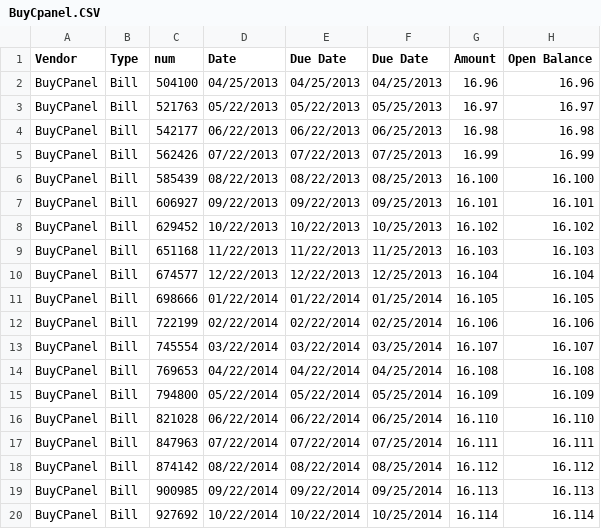
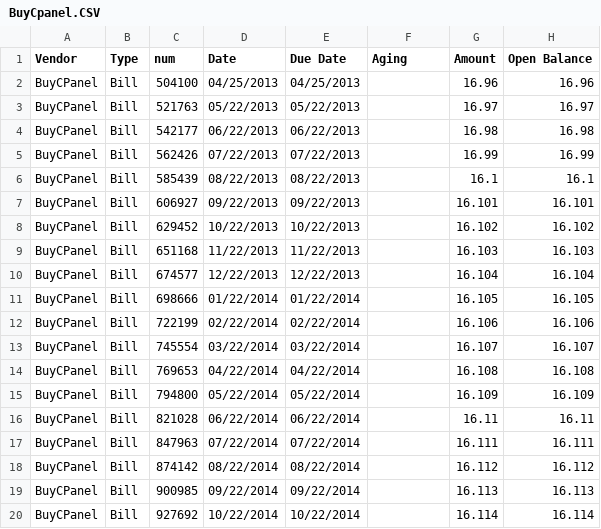
Before and after one commit to WebHostingCoopTeam/transparency, a CSV file: CSV/BuyCpanel.CSV, drawn as a sheet.

```diff
--- a/CSV/BuyCpanel.CSV
+++ b/CSV/BuyCpanel.CSV
@@ -1,20 +1,20 @@
-Vendor,Type,num,Date,Due Date,Due Date,Amount,Open Balance
-BuyCPanel,Bill,504100,04/25/2013,04/25/2013,04/25/2013,16.96,16.96
-BuyCPanel,Bill,521763,05/22/2013,05/22/2013,05/25/2013,16.97,16.97
-BuyCPanel,Bill,542177,06/22/2013,06/22/2013,06/25/2013,16.98,16.98
-BuyCPanel,Bill,562426,07/22/2013,07/22/2013,07/25/2013,16.99,16.99
-BuyCPanel,Bill,585439,08/22/2013,08/22/2013,08/25/2013,16.100,16.100
-BuyCPanel,Bill,606927,09/22/2013,09/22/2013,09/25/2013,16.101,16.101
-BuyCPanel,Bill,629452,10/22/2013,10/22/2013,10/25/2013,16.102,16.102
-BuyCPanel,Bill,651168,11/22/2013,11/22/2013,11/25/2013,16.103,16.103
-BuyCPanel,Bill,674577,12/22/2013,12/22/2013,12/25/2013,16.104,16.104
-BuyCPanel,Bill,698666,01/22/2014,01/22/2014,01/25/2014,16.105,16.105
-BuyCPanel,Bill,722199,02/22/2014,02/22/2014,02/25/2014,16.106,16.106
-BuyCPanel,Bill,745554,03/22/2014,03/22/2014,03/25/2014,16.107,16.107
-BuyCPanel,Bill,769653,04/22/2014,04/22/2014,04/25/2014,16.108,16.108
-BuyCPanel,Bill,794800,05/22/2014,05/22/2014,05/25/2014,16.109,16.109
-BuyCPanel,Bill,821028,06/22/2014,06/22/2014,06/25/2014,16.110,16.110
-BuyCPanel,Bill,847963,07/22/2014,07/22/2014,07/25/2014,16.111,16.111
-BuyCPanel,Bill,874142,08/22/2014,08/22/2014,08/25/2014,16.112,16.112
-BuyCPanel,Bill,900985,09/22/2014,09/22/2014,09/25/2014,16.113,16.113
-BuyCPanel,Bill,927692,10/22/2014,10/22/2014,10/25/2014,16.114,16.114
+Vendor,Type,num,Date,Due Date,Aging,Amount,Open Balance
+BuyCPanel,Bill,504100,04/25/2013,04/25/2013,,16.96,16.96
+BuyCPanel,Bill,521763,05/22/2013,05/22/2013,,16.97,16.97
+BuyCPanel,Bill,542177,06/22/2013,06/22/2013,,16.98,16.98
+BuyCPanel,Bill,562426,07/22/2013,07/22/2013,,16.99,16.99
+BuyCPanel,Bill,585439,08/22/2013,08/22/2013,,16.1,16.1
+BuyCPanel,Bill,606927,09/22/2013,09/22/2013,,16.101,16.101
+BuyCPanel,Bill,629452,10/22/2013,10/22/2013,,16.102,16.102
+BuyCPanel,Bill,651168,11/22/2013,11/22/2013,,16.103,16.103
+BuyCPanel,Bill,674577,12/22/2013,12/22/2013,,16.104,16.104
+BuyCPanel,Bill,698666,01/22/2014,01/22/2014,,16.105,16.105
+BuyCPanel,Bill,722199,02/22/2014,02/22/2014,,16.106,16.106
+BuyCPanel,Bill,745554,03/22/2014,03/22/2014,,16.107,16.107
+BuyCPanel,Bill,769653,04/22/2014,04/22/2014,,16.108,16.108
+BuyCPanel,Bill,794800,05/22/2014,05/22/2014,,16.109,16.109
+BuyCPanel,Bill,821028,06/22/2014,06/22/2014,,16.11,16.11
+BuyCPanel,Bill,847963,07/22/2014,07/22/2014,,16.111,16.111
+BuyCPanel,Bill,874142,08/22/2014,08/22/2014,,16.112,16.112
+BuyCPanel,Bill,900985,09/22/2014,09/22/2014,,16.113,16.113
+BuyCPanel,Bill,927692,10/22/2014,10/22/2014,,16.114,16.114
```
Also changed, not shown: CSV/Rackspace.CSV.
